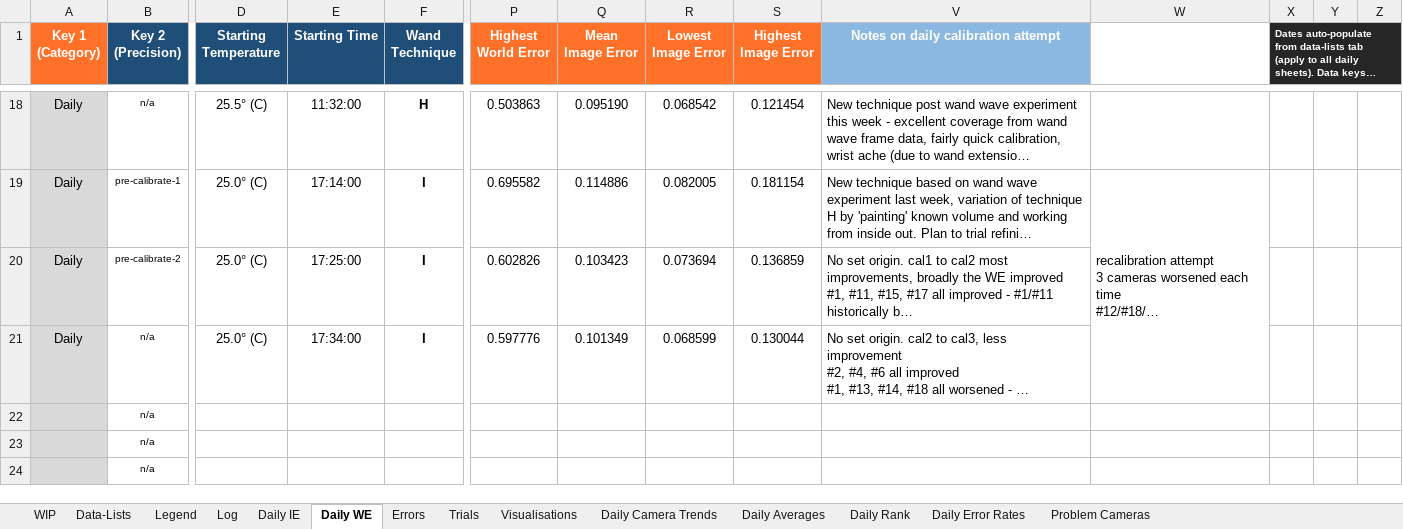
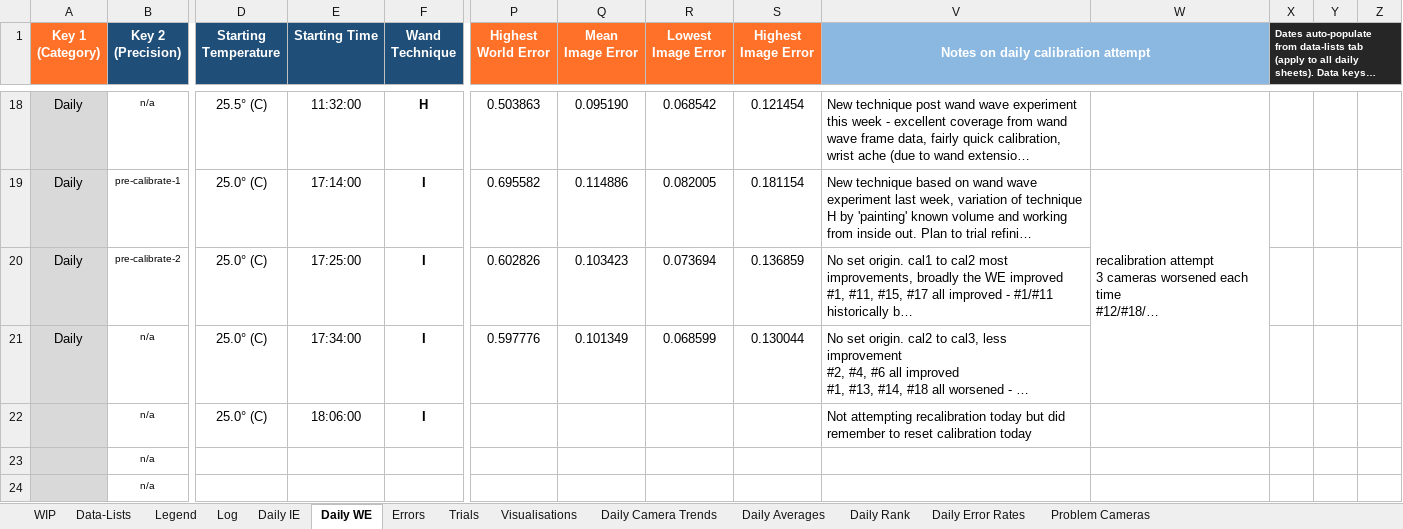
Before and after one commit to newwby/vicon-documentation, an Excel workbook: Documentation Data/LCAS Vicon Calibration Tracker.xlsx, sheet Daily WE, drawn as a sheet; only a part is shown, gaps mark what is left out; long unchanged cells end in …; values as stored, in another font and other column widths than the file's, no borders; conditional formats not drawn; removed rows and columns are numbered as before the commit, all else as after; rows hold the shown columns only; the diff names each change by its address in the sheet, - before the commit and + after, or states it on an @@ line.

```diff
--- a/Documentation Data/LCAS Vicon Calibration Tracker.xlsx (sheet Daily WE)
+++ b/Documentation Data/LCAS Vicon Calibration Tracker.xlsx (sheet Daily WE)
+V1:W1 merged
-W1 fill: none
+W1 fill: #8BB8E1
-row 22:  | n/a
+row 22:  | n/a | 25.0° (C) | 18:06:00 | I |  |  |  |  | Not attempting recalibration today but did remember to reset calibration today
```
Also changed, not shown: sheet Daily IE, sheet Legend, hidden cells, Documentation Data/LCAS Vicon Temperature Tracker.xlsx, 1 other file.
